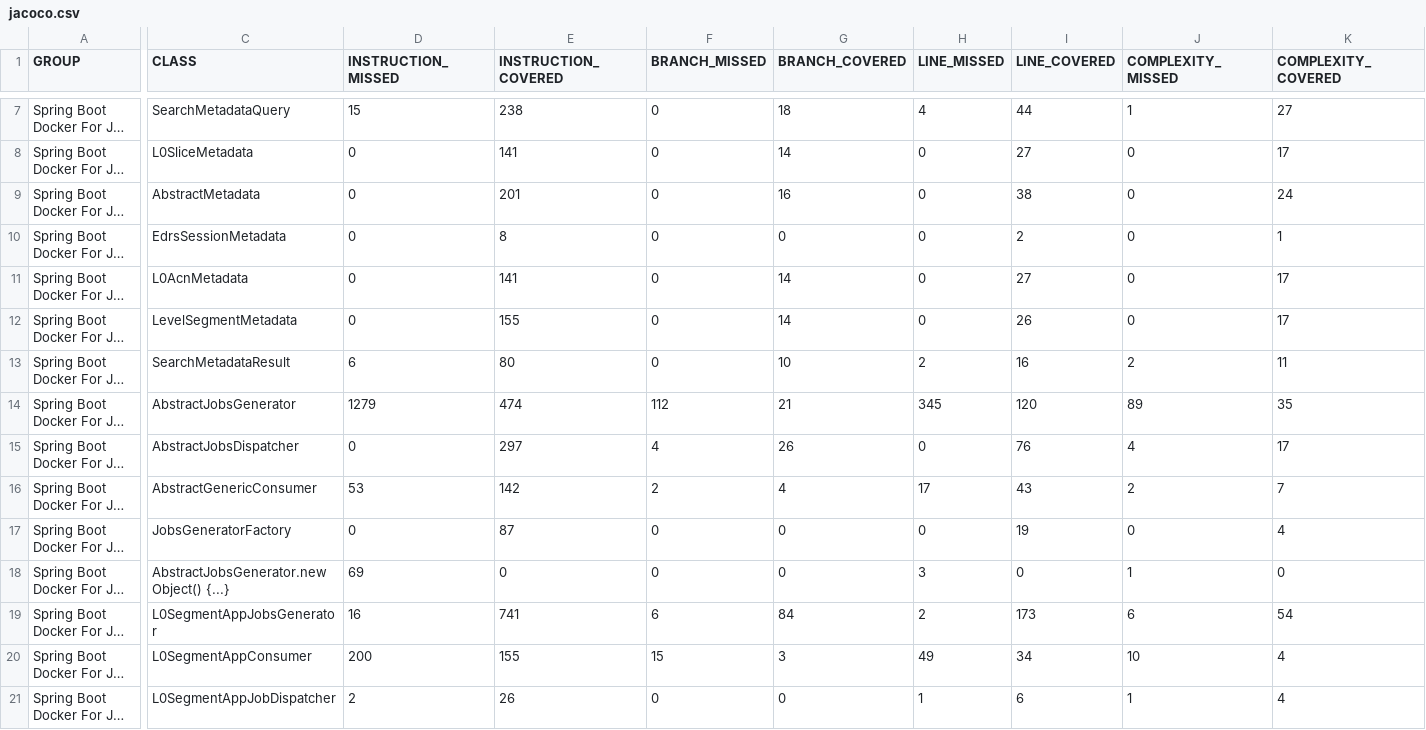
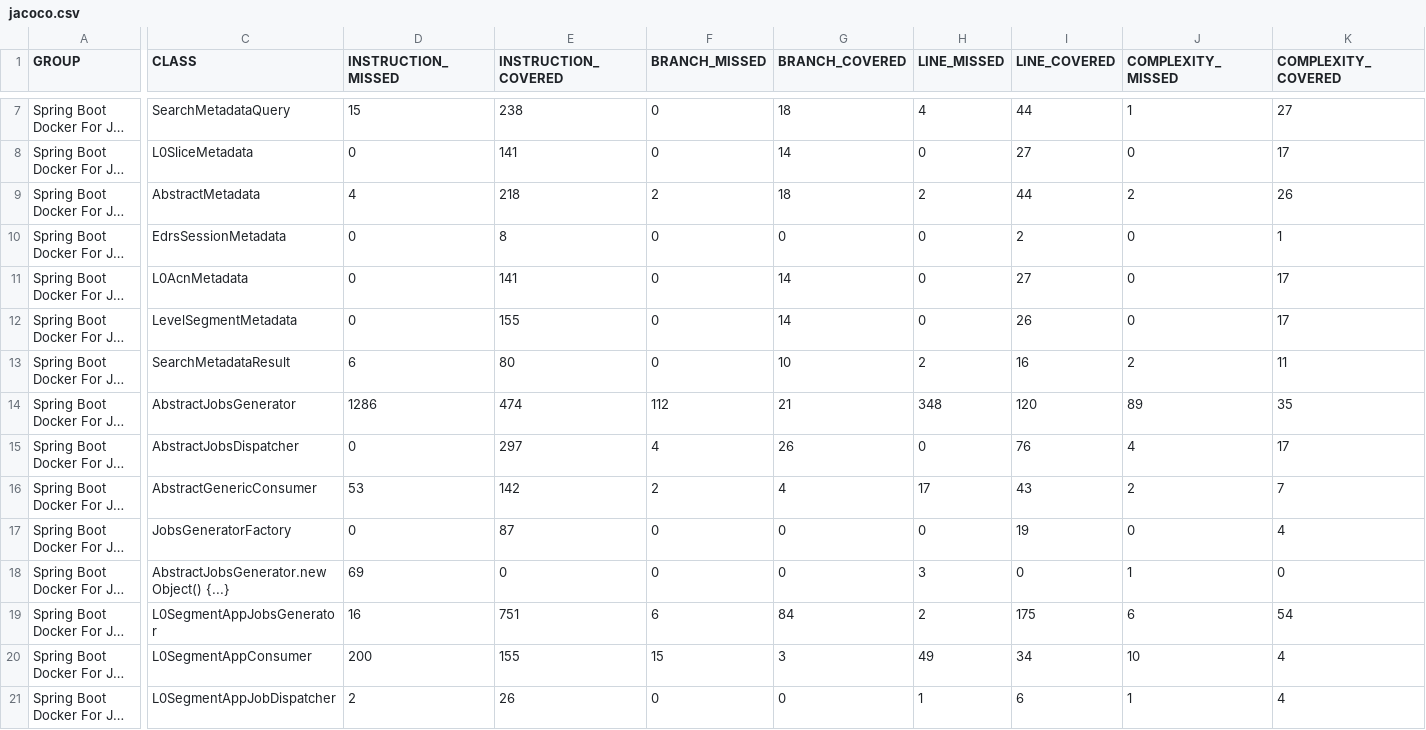
Before and after one commit to COPRS/production-common, a CSV file: build/html-reports/jacoco-ut/jacoco.csv, drawn as a sheet; only a part is shown, gaps mark what is left out; long unchanged cells end in …; the diff covers the shown part only; the diff names each change by its address in the sheet, - before the commit and + after, or states it on an @@ line.

```diff
--- a/build/html-reports/jacoco-ut/jacoco.csv
+++ b/build/html-reports/jacoco-ut/jacoco.csv
-D9 (INSTRUCTION_MISSED): 0
+D9 (INSTRUCTION_MISSED): 4
-E9 (INSTRUCTION_COVERED): 201
+E9 (INSTRUCTION_COVERED): 218
-F9 (BRANCH_MISSED): 0
+F9 (BRANCH_MISSED): 2
-G9 (BRANCH_COVERED): 16
+G9 (BRANCH_COVERED): 18
-H9 (LINE_MISSED): 0
+H9 (LINE_MISSED): 2
-I9 (LINE_COVERED): 38
+I9 (LINE_COVERED): 44
-J9 (COMPLEXITY_MISSED): 0
+J9 (COMPLEXITY_MISSED): 2
-K9 (COMPLEXITY_COVERED): 24
+K9 (COMPLEXITY_COVERED): 26
-D14 (INSTRUCTION_MISSED): 1279
+D14 (INSTRUCTION_MISSED): 1286
-H14 (LINE_MISSED): 345
+H14 (LINE_MISSED): 348
-E19 (INSTRUCTION_COVERED): 741
+E19 (INSTRUCTION_COVERED): 751
-I19 (LINE_COVERED): 173
+I19 (LINE_COVERED): 175
```
Also changed, not shown: 1 edited cell elsewhere in this file, 22 other files.
